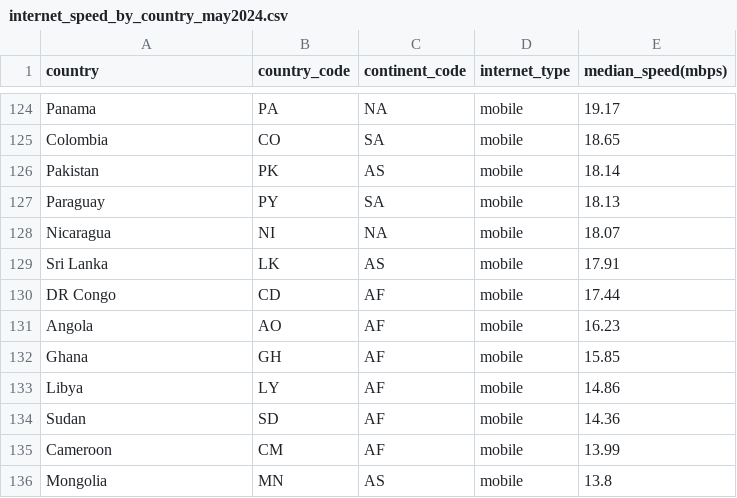
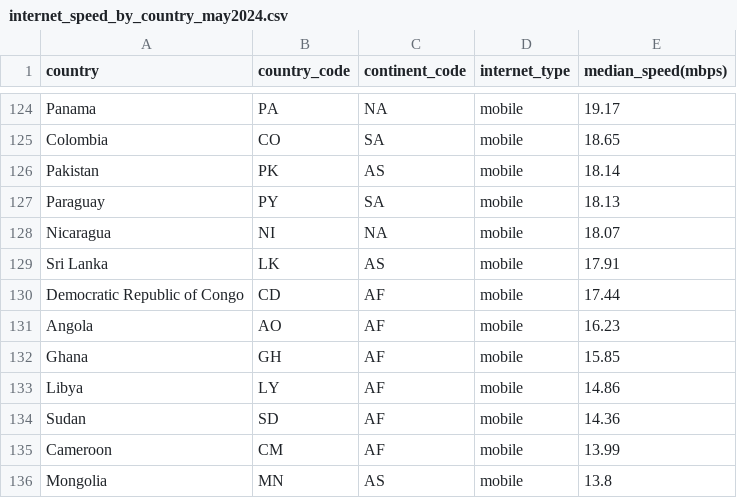
Before and after one commit to willli3/FIT3179-Data-Visualisation, a CSV file: internet_speed_by_country_may2024.csv, drawn as a sheet; only a part is shown, gaps mark what is left out.

Commit message:
Add files via upload

```diff
--- a/internet_speed_by_country_may2024.csv
+++ b/internet_speed_by_country_may2024.csv
@@ -129,3 +129,3 @@ Nicaragua,NI,NA,mobile,18.07
 Sri Lanka,LK,AS,mobile,17.91
-DR Congo,CD,AF,mobile,17.44
+Democratic Republic of Congo,CD,AF,mobile,17.44
 Angola,AO,AF,mobile,16.23
```
